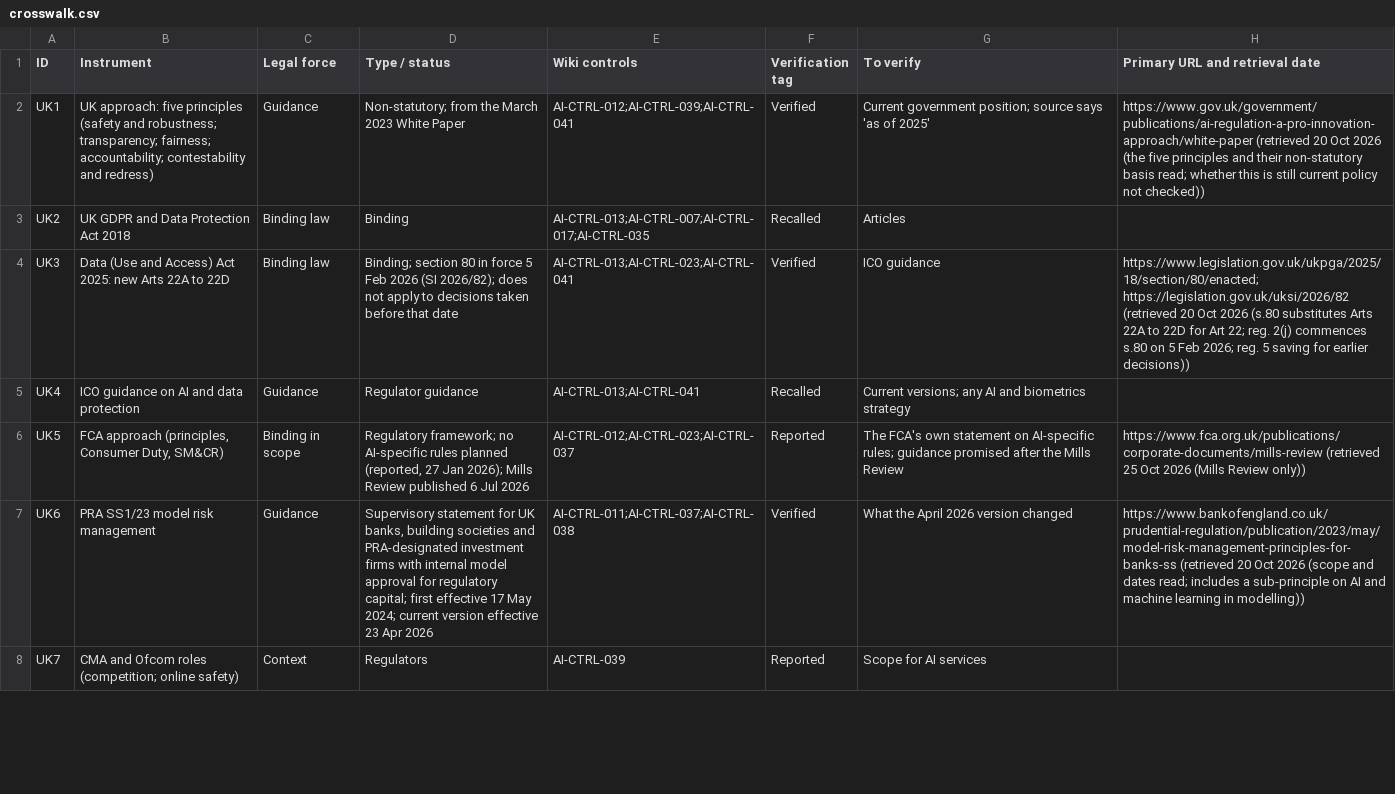
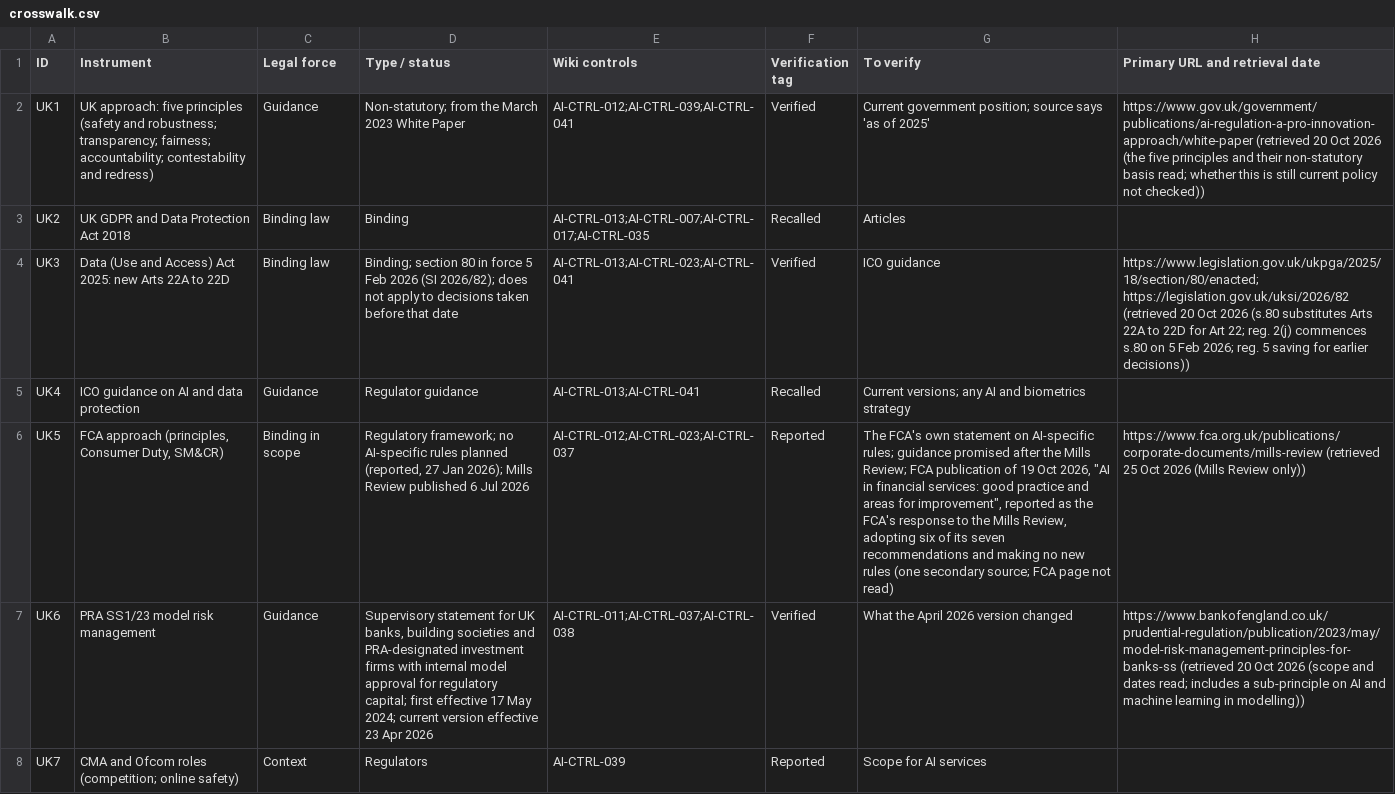
Before and after one commit to nachi065/AI-Security-Wiki, a CSV file: 21_UK_AI_Compliance/data/crosswalk.csv, drawn as a sheet; only a part is shown; the diff names each change by its address in the sheet, - before the commit and + after, or states it on an @@ line.

```diff
--- a/21_UK_AI_Compliance/data/crosswalk.csv
+++ b/21_UK_AI_Compliance/data/crosswalk.csv
-G6 (To verify): …the Mills Review
+G6 (To verify): …the Mills Review; FCA publication of 19 Oct 2026, "AI in financial services: good practice and areas for improvement", reported as the FCA's response to the Mills Review, adopting six of its seven recommendations and making no new rules (one secondary source; FCA page not read)
```
Also changed, not shown: source/21_UK_AI_Compliance/data/crosswalk.csv, 5 other files.
